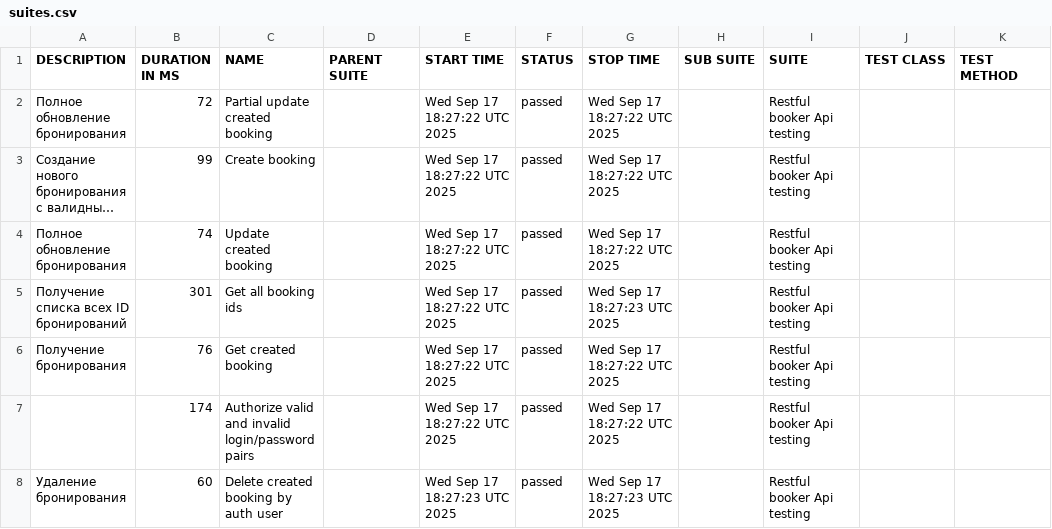
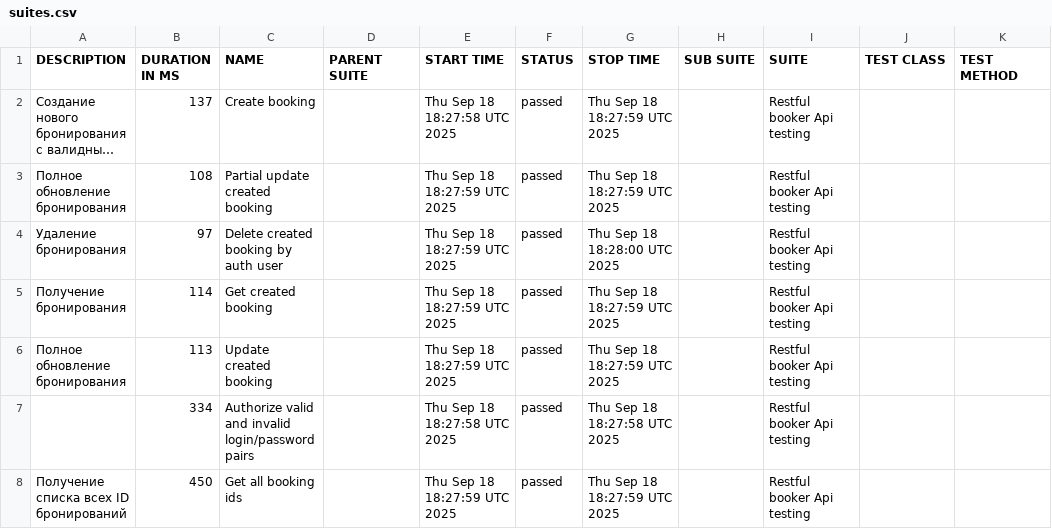
Before and after one commit to elenkaFila/Cypress-api-testing, a CSV file: data/suites.csv, drawn as a sheet; long unchanged cells end in …; removed rows and columns are numbered as before the commit, all else as after; the diff names each change by its address in the sheet, - before the commit and + after, or states it on an @@ line.

```diff
--- a/data/suites.csv
+++ b/data/suites.csv
-row 2: Полное обновление бронирования | 72 | Partial update created booking |  | Wed Sep 17 18:27:22 UTC 2025 | passed | Wed Sep 17 18:27:22 UTC 2025 |  | Restful booker Api testing
-B2 (DURATION IN MS): 99
+B2 (DURATION IN MS): 137
-E2 (START TIME): Wed Sep 17 18:27:22 UTC 2025
+E2 (START TIME): Thu Sep 18 18:27:58 UTC 2025
-G2:G3 (STOP TIME): Wed Sep 17 18:27:22 UTC 2025
+G2:G3 (STOP TIME): Thu Sep 18 18:27:59 UTC 2025
-B3 (DURATION IN MS): 74
+B3 (DURATION IN MS): 108
-C3 (NAME): Update created booking
+C3 (NAME): Partial update created booking
-E3 (START TIME): Wed Sep 17 18:27:22 UTC 2025
+E3 (START TIME): Thu Sep 18 18:27:59 UTC 2025
-row 5: Получение списка всех ID бронирований | 301 | Get all booking ids |  | Wed Sep 17 18:27:22 UTC 2025 | passed | Wed Sep 17 18:27:23 UTC 2025 |  | Restful booker Api testing
+row 4: Удаление бронирования | 97 | Delete created booking by auth user |  | Thu Sep 18 18:27:59 UTC 2025 | passed | Thu Sep 18 18:28:00 UTC 2025 |  | Restful booker Api testing
-B5 (DURATION IN MS): 76
+B5 (DURATION IN MS): 114
-E5 (START TIME): Wed Sep 17 18:27:22 UTC 2025
+E5 (START TIME): Thu Sep 18 18:27:59 UTC 2025
-G5 (STOP TIME): Wed Sep 17 18:27:22 UTC 2025
+G5 (STOP TIME): Thu Sep 18 18:27:59 UTC 2025
+row 6: Полное обновление бронирования | 113 | Update created booking |  | Thu Sep 18 18:27:59 UTC 2025 | passed | Thu Sep 18 18:27:59 UTC 2025 |  | Restful booker Api testing
-B7 (DURATION IN MS): 174
+B7 (DURATION IN MS): 334
-E7 (START TIME): Wed Sep 17 18:27:22 UTC 2025
+E7 (START TIME): Thu Sep 18 18:27:58 UTC 2025
-G7 (STOP TIME): Wed Sep 17 18:27:22 UTC 2025
+G7 (STOP TIME): Thu Sep 18 18:27:58 UTC 2025
-row 8: Удаление бронирования | 60 | Delete created booking by auth user |  | Wed Sep 17 18:27:23 UTC 2025 | passed | Wed Sep 17 18:27:23 UTC 2025 |  | Restful booker Api testing
+row 8: Получение списка всех ID бронирований | 450 | Get all booking ids |  | Thu Sep 18 18:27:59 UTC 2025 | passed | Thu Sep 18 18:27:59 UTC 2025 |  | Restful booker Api testing
```
Also changed, not shown: data/behaviors.csv, 28 other files.
